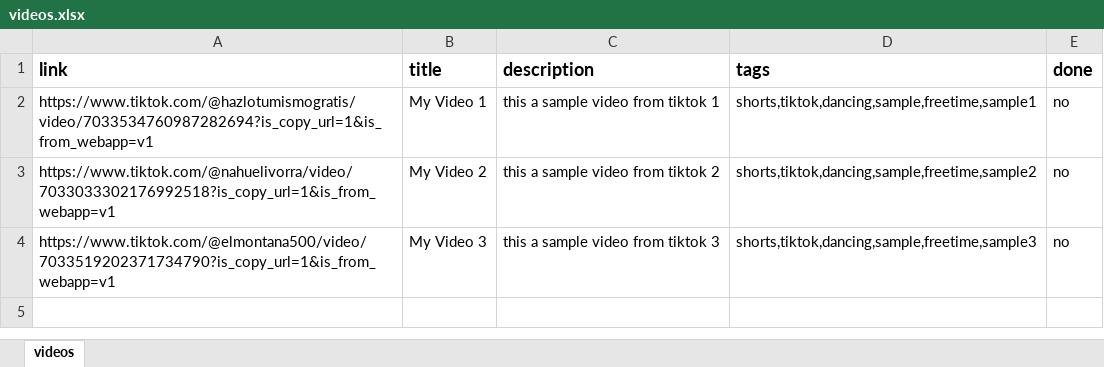
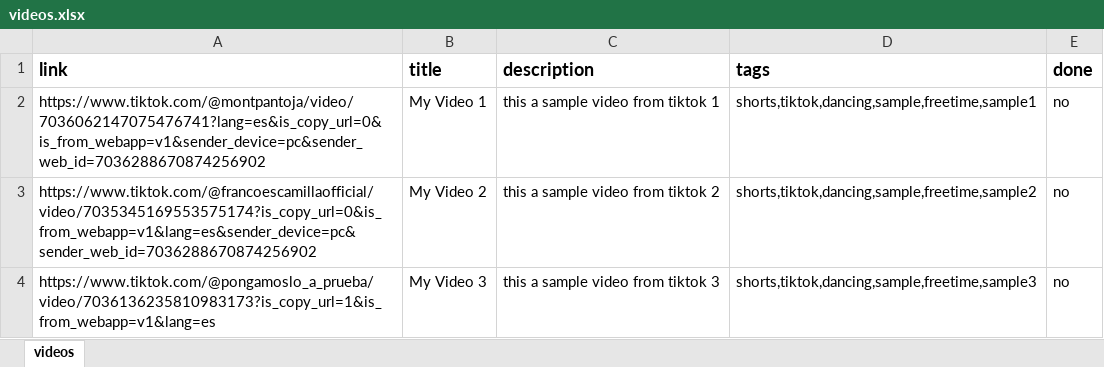
Before and after one commit to darideveloper/video-post, an Excel workbook: videos.xlsx, sheet videos, drawn as a sheet; values as stored, in another font and other column widths than the file's, no borders; the diff names each change by its address in the sheet, - before the commit and + after, or states it on an @@ line.

```diff
--- a/videos.xlsx (sheet videos)
+++ b/videos.xlsx (sheet videos)
-A2 (link): https://www.tiktok.com/@hazlotumismogratis/video/7033534760987282694?is_copy_url=1&is_from_webapp=v1
+A2 (link): https://www.tiktok.com/@montpantoja/video/7036062147075476741?lang=es&is_copy_url=0&is_from_webapp=v1&sender_device=pc&sender_web_id=7036288670874256902
-A3 (link): https://www.tiktok.com/@nahuelivorra/video/7033033302176992518?is_copy_url=1&is_from_webapp=v1
+A3 (link): https://www.tiktok.com/@francoescamillaofficial/video/7035345169553575174?is_copy_url=0&is_from_webapp=v1&lang=es&sender_device=pc&sender_web_id=7036288670874256902
-A4 (link): https://www.tiktok.com/@elmontana500/video/7033519202371734790?is_copy_url=1&is_from_webapp=v1
+A4 (link): https://www.tiktok.com/@pongamoslo_a_prueba/video/7036136235810983173?is_copy_url=1&is_from_webapp=v1&lang=es
```
Also changed, not shown: 45 other files.
